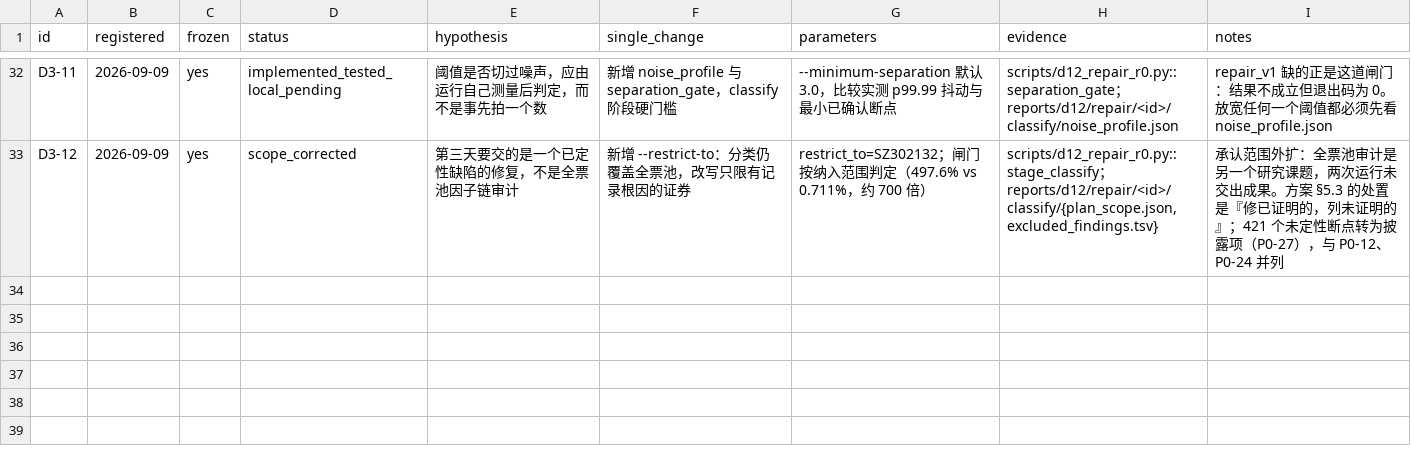
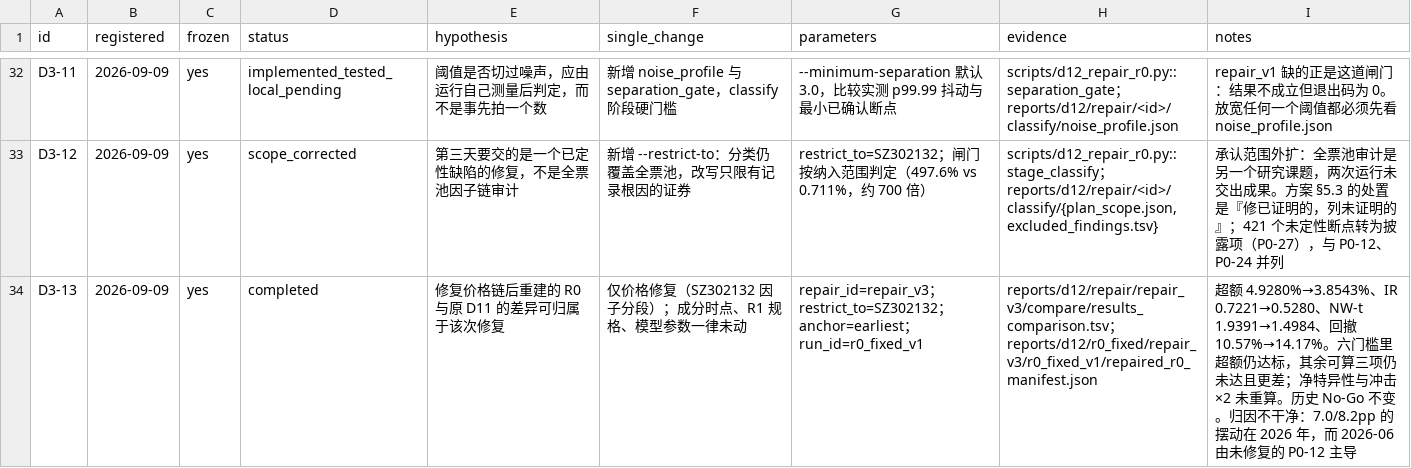
Before and after one commit to Tingfu-Zhou/csi500-research, a TSV file: reports/d12/experiment_registry.tsv, drawn as a sheet; only a part is shown, gaps mark what is left out.

```diff
--- a/reports/d12/experiment_registry.tsv
+++ b/reports/d12/experiment_registry.tsv
@@ -33 +33,2 @@ D3-11	2026-09-09	yes	implemented_tested_local_pending	阈值是否切过噪声
 D3-12	2026-09-09	yes	scope_corrected	第三天要交的是一个已定性缺陷的修复，不是全票池因子链审计	新增 --restrict-to：分类仍覆盖全票池，改写只限有记录根因的证券	restrict_to=SZ302132；闸门按纳入范围判定（497.6% vs 0.711%，约 700 倍）	scripts/d12_repair_r0.py::stage_classify；reports/d12/repair/<id>/classify/{plan_scope.json,excluded_findings.tsv}	承认范围外扩：全票池审计是另一个研究课题，两次运行未交出成果。方案 §5.3 的处置是『修已证明的，列未证明的』；421 个未定性断点转为披露项（P0-27），与 P0-12、P0-24 并列
+D3-13	2026-09-09	yes	completed	修复价格链后重建的 R0 与原 D11 的差异可归属于该次修复	仅价格修复（SZ302132 因子分段）；成分时点、R1 规格、模型参数一律未动	repair_id=repair_v3；restrict_to=SZ302132；anchor=earliest；run_id=r0_fixed_v1	reports/d12/repair/repair_v3/compare/results_comparison.tsv；reports/d12/r0_fixed/repair_v3/r0_fixed_v1/repaired_r0_manifest.json	超额 4.9280%→3.8543%、IR 0.7221→0.5280、NW-t 1.9391→1.4984、回撤 10.57%→14.17%。六门槛里超额仍达标，其余可算三项仍未达且更差；净特异性与冲击×2 未重算。历史 No-Go 不变。归因不干净：7.0/8.2pp 的摆动在 2026 年，而 2026-06 由未修复的 P0-12 主导
```
Also changed, not shown: reports/d12/p0_findings.tsv, 1 other file.
